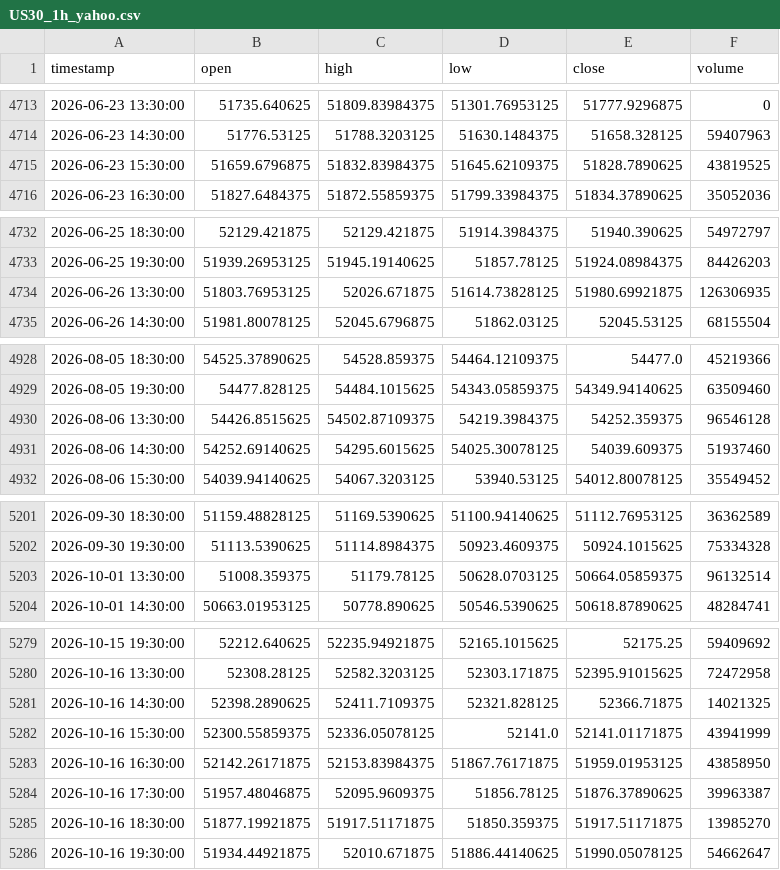
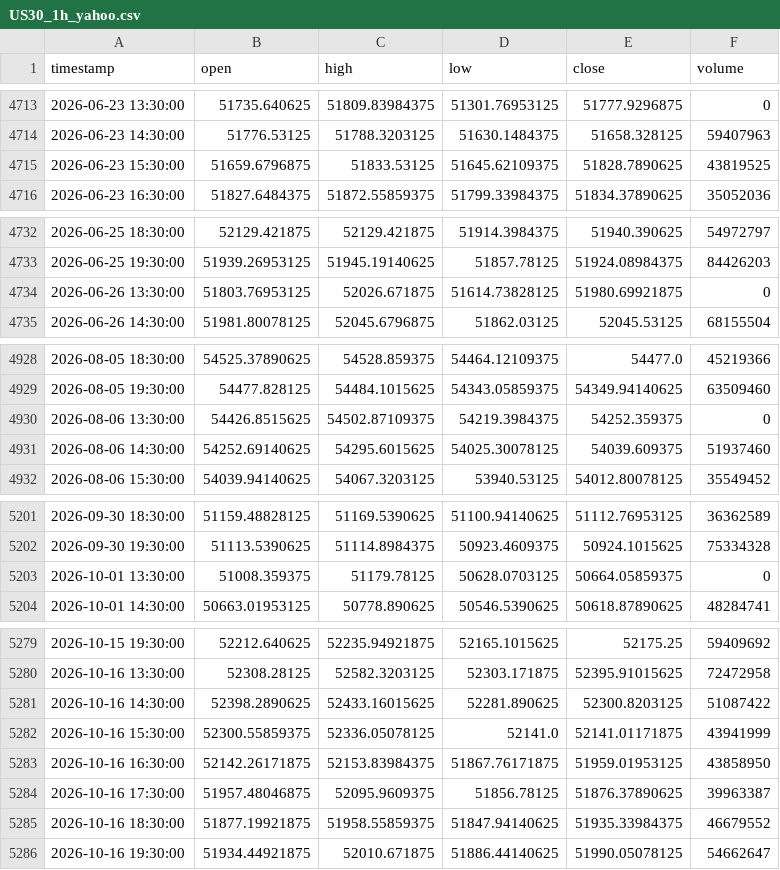
Before and after one commit to NeefPoom/Tradingstrategy01, a CSV file: data/prices/US30_1h_yahoo.csv, drawn as a sheet; only a part is shown, gaps mark what is left out.

```diff
--- a/data/prices/US30_1h_yahoo.csv
+++ b/data/prices/US30_1h_yahoo.csv
@@ -4714,3 +4714,3 @@ timestamp,open,high,low,close,volume
 2026-06-23 14:30:00,51776.53125,51788.3203125,51630.1484375,51658.328125,59407963
-2026-06-23 15:30:00,51659.6796875,51832.83984375,51645.62109375,51828.7890625,43819525
+2026-06-23 15:30:00,51659.6796875,51833.53125,51645.62109375,51828.7890625,43819525
 2026-06-23 16:30:00,51827.6484375,51872.55859375,51799.33984375,51834.37890625,35052036
@@ -4733,3 +4733,3 @@ timestamp,open,high,low,close,volume
 2026-06-25 19:30:00,51939.26953125,51945.19140625,51857.78125,51924.08984375,84426203
-2026-06-26 13:30:00,51803.76953125,52026.671875,51614.73828125,51980.69921875,126306935
+2026-06-26 13:30:00,51803.76953125,52026.671875,51614.73828125,51980.69921875,0
 2026-06-26 14:30:00,51981.80078125,52045.6796875,51862.03125,52045.53125,68155504
@@ -4929,3 +4929,3 @@ timestamp,open,high,low,close,volume
 2026-08-05 19:30:00,54477.828125,54484.1015625,54343.05859375,54349.94140625,63509460
-2026-08-06 13:30:00,54426.8515625,54502.87109375,54219.3984375,54252.359375,96546128
+2026-08-06 13:30:00,54426.8515625,54502.87109375,54219.3984375,54252.359375,0
 2026-08-06 14:30:00,54252.69140625,54295.6015625,54025.30078125,54039.609375,51937460
@@ -5202,3 +5202,3 @@ timestamp,open,high,low,close,volume
 2026-09-30 19:30:00,51113.5390625,51114.8984375,50923.4609375,50924.1015625,75334328
-2026-10-01 13:30:00,51008.359375,51179.78125,50628.0703125,50664.05859375,96132514
+2026-10-01 13:30:00,51008.359375,51179.78125,50628.0703125,50664.05859375,0
 2026-10-01 14:30:00,50663.01953125,50778.890625,50546.5390625,50618.87890625,48284741
@@ -5280,3 +5280,3 @@ timestamp,open,high,low,close,volume
 2026-10-16 13:30:00,52308.28125,52582.3203125,52303.171875,52395.91015625,72472958
-2026-10-16 14:30:00,52398.2890625,52411.7109375,52321.828125,52366.71875,14021325
+2026-10-16 14:30:00,52398.2890625,52433.16015625,52281.890625,52300.8203125,51087422
 2026-10-16 15:30:00,52300.55859375,52336.05078125,52141.0,52141.01171875,43941999
@@ -5284,3 +5284,3 @@ timestamp,open,high,low,close,volume
 2026-10-16 17:30:00,51957.48046875,52095.9609375,51856.78125,51876.37890625,39963387
-2026-10-16 18:30:00,51877.19921875,51917.51171875,51850.359375,51917.51171875,13985270
+2026-10-16 18:30:00,51877.19921875,51958.55859375,51847.94140625,51935.33984375,46679552
 2026-10-16 19:30:00,51934.44921875,52010.671875,51886.44140625,51990.05078125,54662647
```
Also changed, not shown: data/prices/NAS100_1h_yahoo.csv, data/prices/US500_1h_yahoo.csv, 52 other files.
